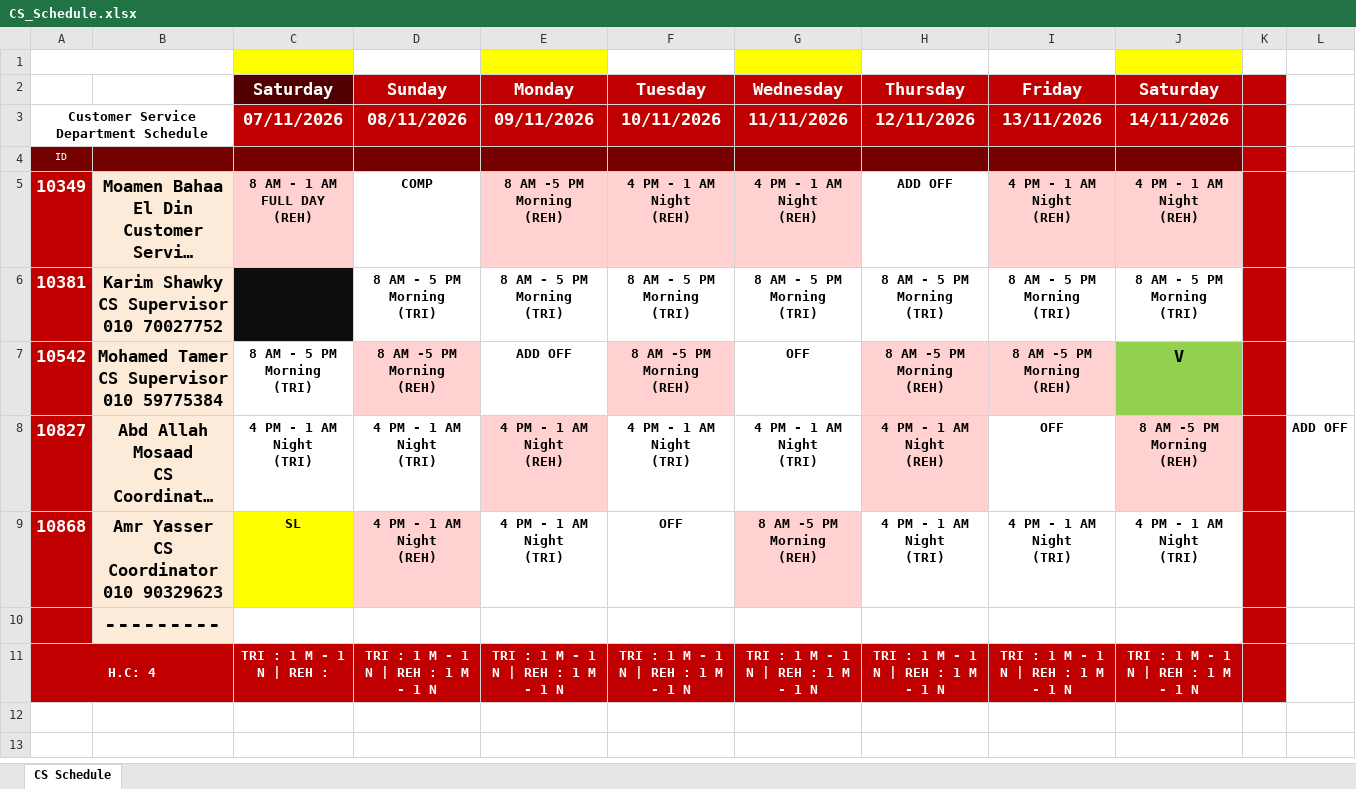
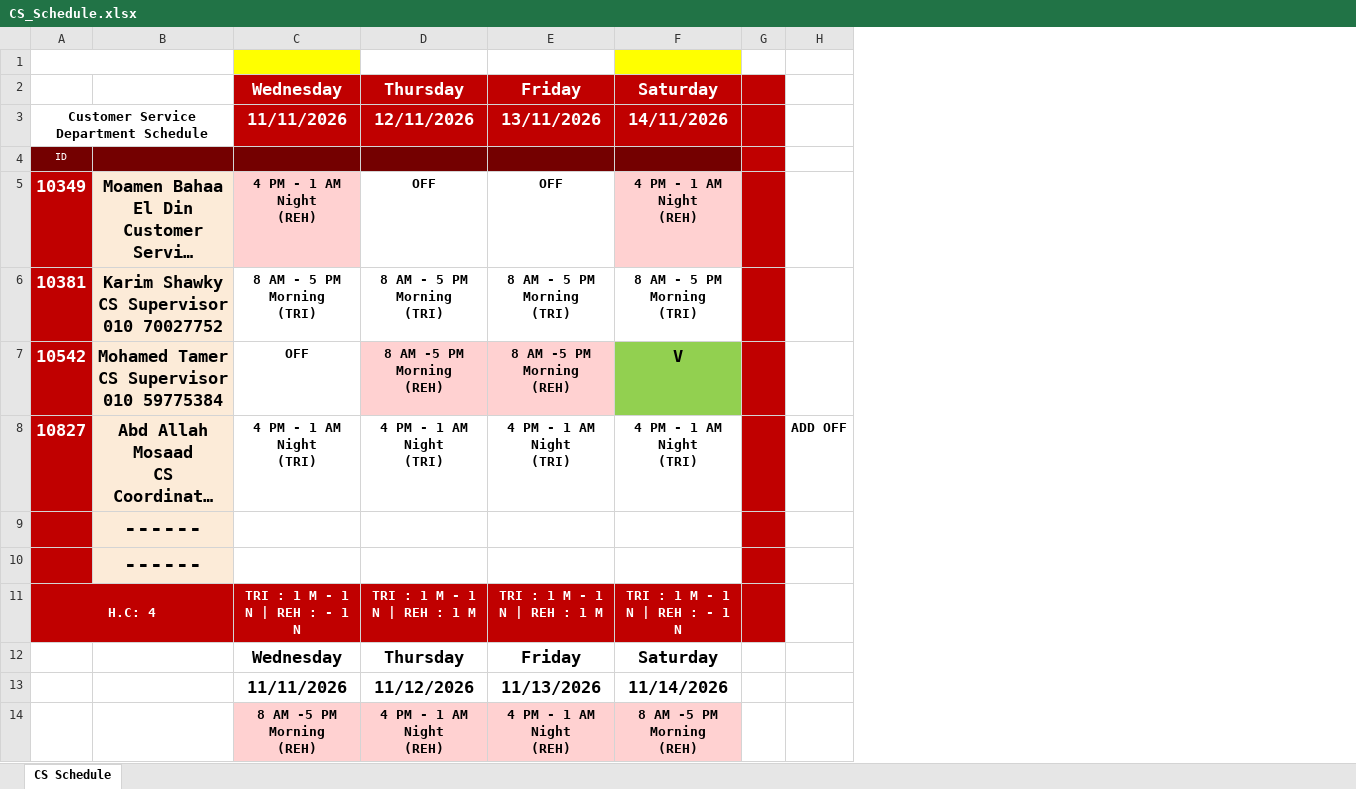
Before and after one commit to geant-egypt/CS-schedule, an Excel workbook: CS_Schedule.xlsx, sheet CS Schedule, drawn as a sheet; long unchanged cells end in …; values as stored, in another font and other column widths than the file's, no borders; charts and pictures and table styles not drawn; removed rows and columns are numbered as before the commit, all else as after; ↵ is a line break in a cell; the diff names each change by its address in the sheet, - before the commit and + after, or states it on an @@ line.

Commit message:
Add files via upload

```diff
--- a/CS_Schedule.xlsx (sheet CS Schedule)
+++ b/CS_Schedule.xlsx (sheet CS Schedule)
-column C, rows 2-8: Saturday | 07/11/2026 |  | 8 AM - 1 AM ↵ FULL DAY ↵ (REH) |  | 8 AM - 5 PM ↵ Morning ↵ (TRI) | 4 PM - 1 AM ↵ Night ↵ (TRI); row 11: TRI : 1 M - 1 N | REH :
-column D, rows 2-8: Sunday | 08/11/2026 |  | COMP | 8 AM - 5 PM ↵ Morning ↵ (TRI) | 8 AM -5 PM ↵ Morning ↵ (REH) | 4 PM - 1 AM ↵ Night ↵ (TRI); row 11: TRI : 1 M - 1 N | REH : 1 M - 1 N
-column E, rows 2-8: Monday | 09/11/2026 |  | 8 AM -5 PM ↵ Morning ↵ (REH) | 8 AM - 5 PM ↵ Morning ↵ (TRI) | ADD OFF | 4 PM - 1 AM ↵ Night ↵ (REH); row 11: TRI : 1 M - 1 N | REH : 1 M - 1 N
-column F, rows 2-8: Tuesday | 10/11/2026 |  | 4 PM - 1 AM ↵ Night ↵ (REH) | 8 AM - 5 PM ↵ Morning ↵ (TRI) | 8 AM -5 PM ↵ Morning ↵ (REH) | 4 PM - 1 AM ↵ Night ↵ (TRI); row 11: TRI : 1 M - 1 N | REH : 1 M - 1 N
-D5: ADD OFF
+D5: OFF
-E5: 4 PM - 1 AM ↵ Night ↵ (REH)
+E5: OFF
-E5 fill: #FFD1D1
+E5 fill: none
-D8: 4 PM - 1 AM ↵ Night ↵ (REH)
+D8: 4 PM - 1 AM ↵ Night ↵ (TRI)
-D8 fill: #FFD1D1
+D8 fill: none
-E8: OFF
+E8: 4 PM - 1 AM ↵ Night ↵ (TRI)
-F8: 8 AM -5 PM ↵ Morning ↵ (REH)
+F8: 4 PM - 1 AM ↵ Night ↵ (TRI)
-F8 fill: #FFD1D1
+F8 fill: none
-row 9: 10868 | Amr Yasser ↵ CS Coordinator ↵ 010 90329623 | SL | 4 PM - 1 AM ↵ Night ↵ (REH) | 4 PM - 1 AM ↵ Night ↵ (TRI) | OFF | 8 AM -5 PM ↵ Morning ↵ (REH) | 4 PM - 1 AM ↵ Night ↵ (TRI) | 4 PM - 1 AM ↵ Night ↵ (TRI) | 4 PM - 1 AM ↵ Night ↵ (TRI)
-B9: ---------
+B9: ------
+row 10:  | ------
-C11: TRI : 1 M - 1 N | REH : 1 M - 1 N
+C11: TRI : 1 M - 1 N | REH : - 1 N
-D11: TRI : 1 M - 1 N | REH : 1 M - 1 N
+D11: TRI : 1 M - 1 N | REH : 1 M
-E11: TRI : 1 M - 1 N | REH : 1 M - 1 N
+E11: TRI : 1 M - 1 N | REH : 1 M
-F11: TRI : 1 M - 1 N | REH : 1 M - 1 N
+F11: TRI : 1 M - 1 N | REH : - 1 N
-row 12:  | Need Cover
+row 12:  | Need Cover | Wednesday | Thursday | Friday | Saturday
+row 13:  |  | 11/11/2026 | 11/12/2026 | 11/13/2026 | 11/14/2026
+row 14:  |  | 8 AM -5 PM ↵ Morning ↵ (REH) | 4 PM - 1 AM ↵ Night ↵ (REH) | 4 PM - 1 AM ↵ Night ↵ (REH) | 8 AM -5 PM ↵ Morning ↵ (REH)
```
Also changed, not shown: formulas that keep their value.
